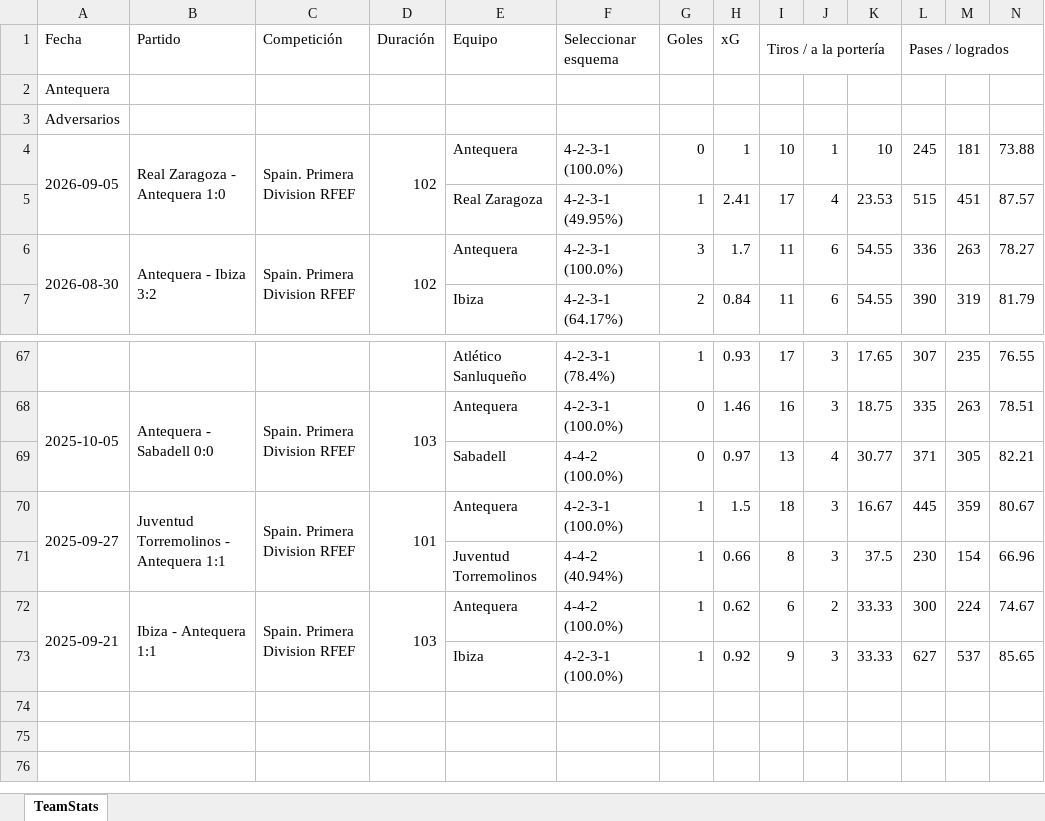
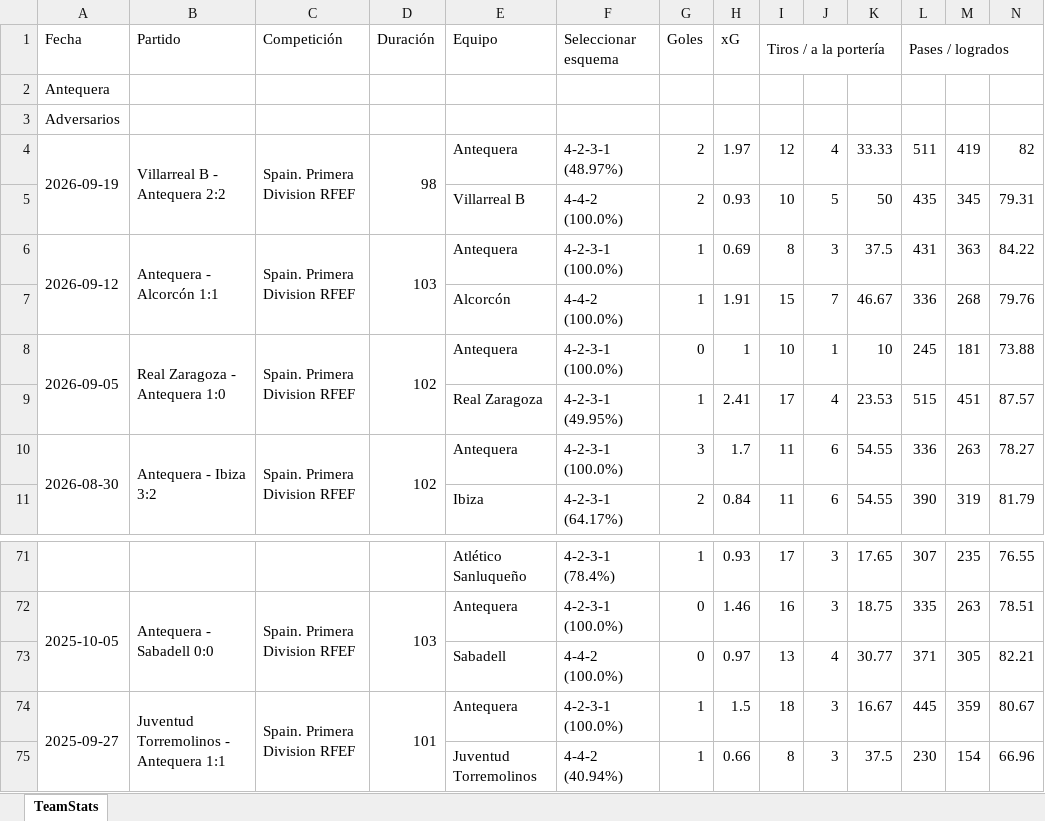
Before and after one commit to vceazurita-ship-it/Real-Madrid-Castilla-26-27, an Excel workbook: public/data/wys/Team Stats Antequera.xlsx, sheet TeamStats, drawn as a sheet; only a part is shown, gaps mark what is left out; values as stored, in another font and other column widths than the file's, no borders; removed rows and columns are numbered as before the commit, all else as after; rows hold the shown columns only; the diff names each change by its address in the sheet, - before the commit and + after, or states it on an @@ line.

```diff
--- a/public/data/wys/Team Stats Antequera.xlsx (sheet TeamStats)
+++ b/public/data/wys/Team Stats Antequera.xlsx (sheet TeamStats)
+row 4: 2026-09-19 | Villarreal B - Antequera 2:2 | Spain. Primera Division RFEF | 98 | Antequera | 4-2-3-1 (48.97%) | 2 | 1.97 | 12 | 4 | 33.33 | 511 | 419 | 82
+row 5:  |  |  |  | Villarreal B | 4-4-2 (100.0%) | 2 | 0.93 | 10 | 5 | 50 | 435 | 345 | 79.31
+row 6: 2026-09-12 | Antequera - Alcorcón 1:1 | Spain. Primera Division RFEF | 103 | Antequera | 4-2-3-1 (100.0%) | 1 | 0.69 | 8 | 3 | 37.5 | 431 | 363 | 84.22
+row 7:  |  |  |  | Alcorcón | 4-4-2 (100.0%) | 1 | 1.91 | 15 | 7 | 46.67 | 336 | 268 | 79.76
-row 72: 2025-09-21 | Ibiza - Antequera 1:1 | Spain. Primera Division RFEF | 103 | Antequera | 4-4-2 (100.0%) | 1 | 0.62 | 6 | 2 | 33.33 | 300 | 224 | 74.67
-row 73:  |  |  |  | Ibiza | 4-2-3-1 (100.0%) | 1 | 0.92 | 9 | 3 | 33.33 | 627 | 537 | 85.65
```
Also changed, not shown: public/data/wys/Player Stats 1.xlsx, public/data/wys/Player Stats 2.xlsx, 21 other files.
